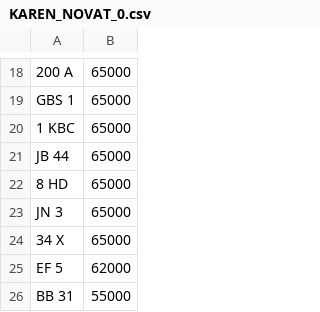
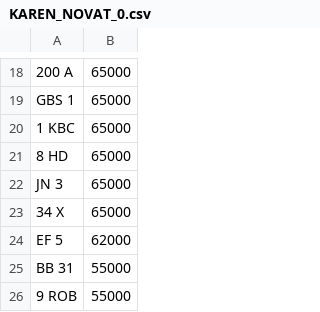
Before and after one commit to jamessaperia/simplyreg, a CSV file: csv/KAREN_NOVAT_0.csv, drawn as a sheet; only a part is shown, gaps mark what is left out; the shorter side is filled out with more unchanged rows.

Commit message:
Update KAREN_NOVAT_0.csv

```diff
--- a/csv/KAREN_NOVAT_0.csv
+++ b/csv/KAREN_NOVAT_0.csv
@@ -20,3 +20,2 @@ GBS 1,65000
 1 KBC,65000
-JB 44,65000
 8 HD,65000
```
